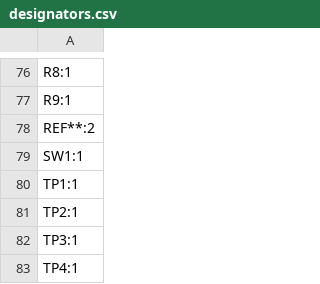
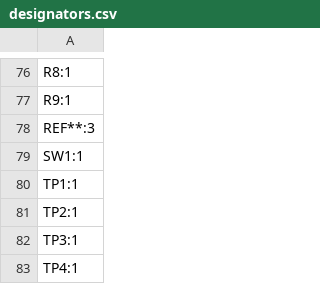
Before and after one commit to LouDnl/USBSID-Pico, a CSV file: hardware/USBSID-Pico-v1.0/gerbers/designators.csv, drawn as a sheet; only a part is shown, gaps mark what is left out.

```diff
--- a/hardware/USBSID-Pico-v1.0/gerbers/designators.csv
+++ b/hardware/USBSID-Pico-v1.0/gerbers/designators.csv
@@ -77,3 +77,3 @@ R8:1
 R9:1
-REF**:2
+REF**:3
 SW1:1
```
Also changed, not shown: 11 other files.
